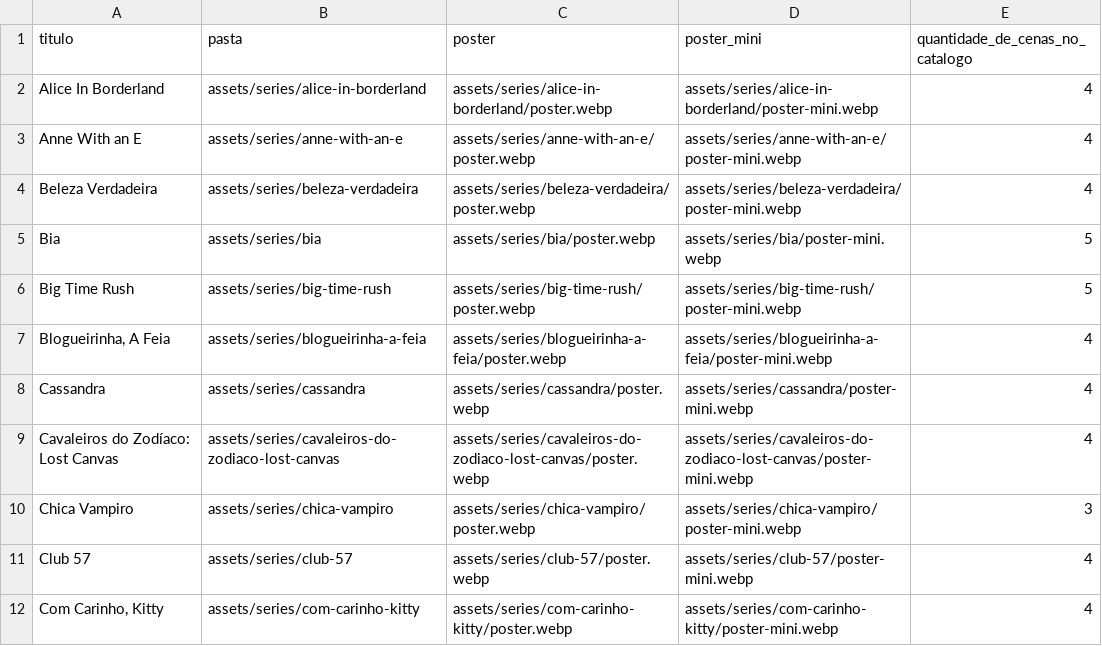
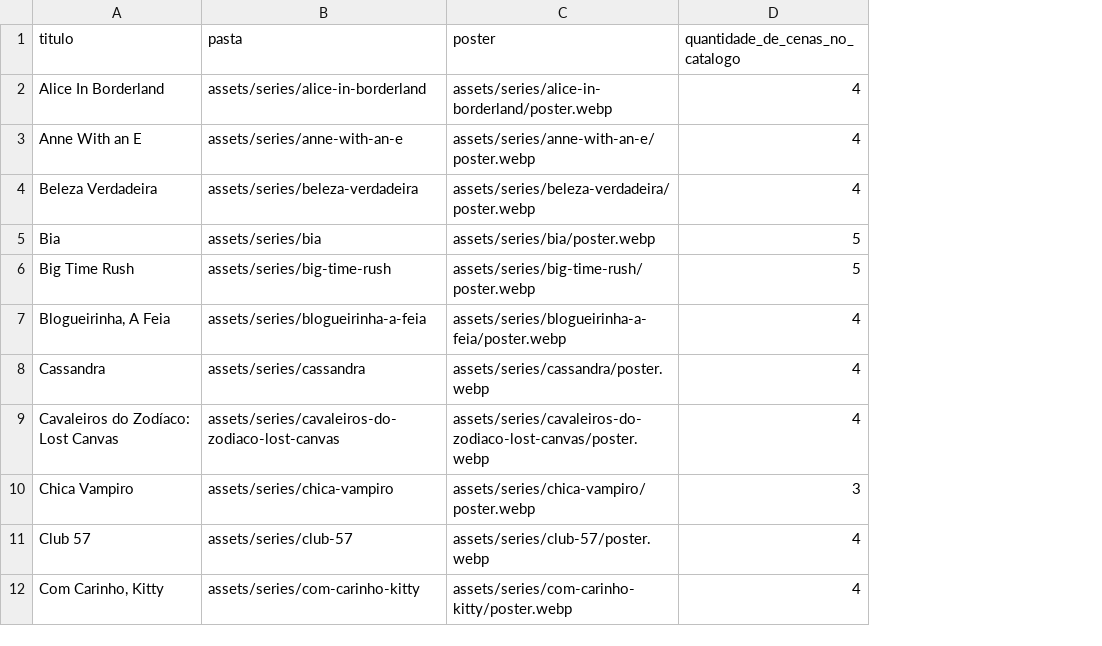
Before and after one commit to tallyys-create/allanseries2026, a CSV file: assets/series/INDICE.csv, drawn as a sheet; only a part is shown; the diff names each change by its address in the sheet, - before the commit and + after, or states it on an @@ line.

Commit message:
Remove coluna de poster-mini do índice de séries

```diff
--- a/assets/series/INDICE.csv
+++ b/assets/series/INDICE.csv
-column D (poster_mini), rows 2-12: assets/series/alice-in-borderland/poster-mini.webp | assets/series/anne-with-an-e/poster-mini.webp | assets/series/beleza-verdadeira/poster-mini.webp | assets/series/bia/poster-mini.webp | assets/series/big-time-rush/poster-mini.webp | assets/series/blogueirinha-a-feia/poster-mini.webp | assets/series/cassandra/poster-mini.webp | assets/series/cavaleiros-do-zodiaco-lost-canvas/poster-mini.webp | assets/series/chica-vampiro/poster-mini.webp | assets/series/club-57/poster-mini.webp | assets/series/com-carinho-kitty/poster-mini.webp
```
